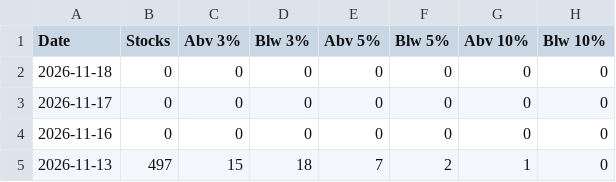
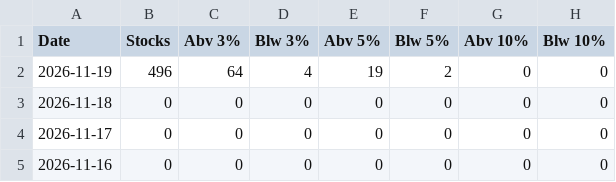
Before and after one commit to Igothatcatinme/Market-Breadth, a CSV file: history.csv, drawn as a sheet; only a part is shown; the shorter side is filled out with more unchanged rows.

Commit message:
update

```diff
--- a/history.csv
+++ b/history.csv
@@ -1,2 +1,3 @@
 Date,Stocks,Abv 3%,Blw 3%,Abv 5%,Blw 5%,Abv 10%,Blw 10%
+2026-11-19,496,64,4,19,2,0,0
 2026-11-18,0,0,0,0,0,0,0
```
